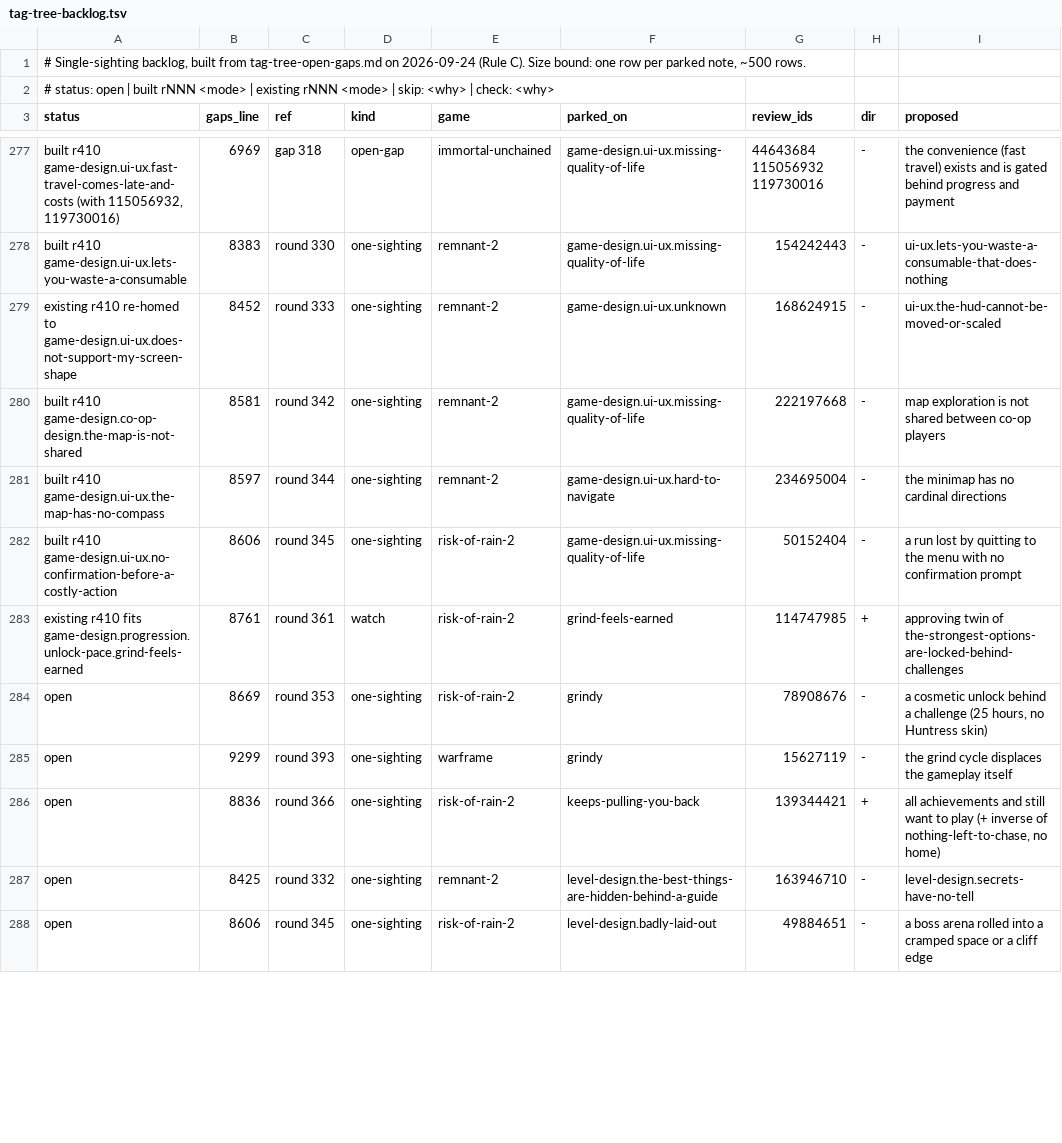
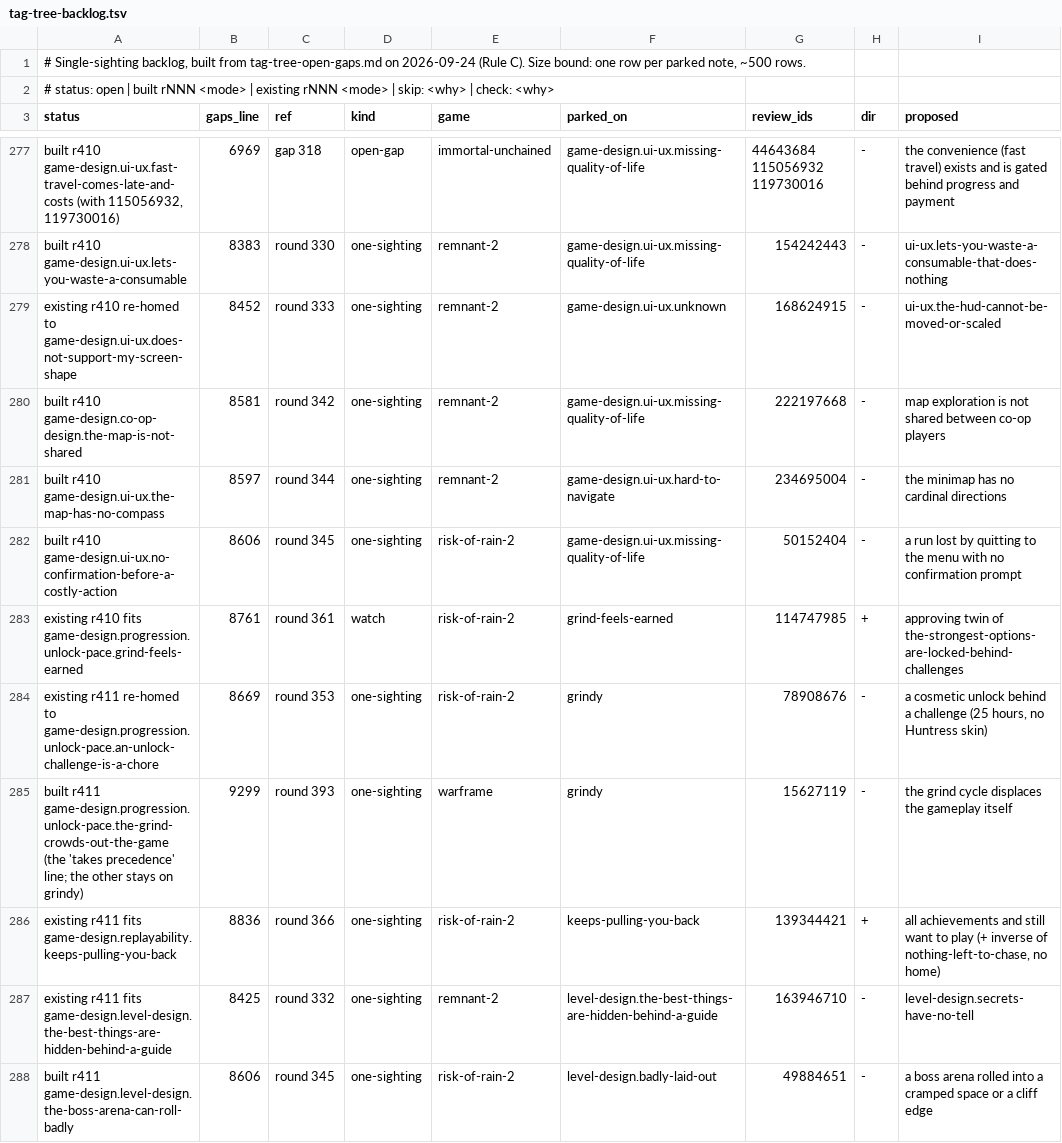
Before and after one commit to PedroRicoJr/Steam-Review-Research, a TSV file: tag-tree-backlog.tsv, drawn as a sheet; only a part is shown, gaps mark what is left out; the diff covers the shown part only; the diff names each change by its address in the sheet, - before the commit and + after, or states it on an @@ line.

```diff
--- a/tag-tree-backlog.tsv
+++ b/tag-tree-backlog.tsv
-A284 (status): open
+A284 (status): existing r411 re-homed to game-design.progression.unlock-pace.an-unlock-challenge-is-a-chore
-A285 (status): open
+A285 (status): built r411 game-design.progression.unlock-pace.the-grind-crowds-out-the-game (the 'takes precedence' line; the other stays on grindy)
-A286 (status): open
+A286 (status): existing r411 fits game-design.replayability.keeps-pulling-you-back
-A287 (status): open
+A287 (status): existing r411 fits game-design.level-design.the-best-things-are-hidden-behind-a-guide
-A288 (status): open
+A288 (status): built r411 game-design.level-design.the-boss-arena-can-roll-badly
```
Also changed, not shown: 15 edited cells elsewhere in this file, 22 other files.
